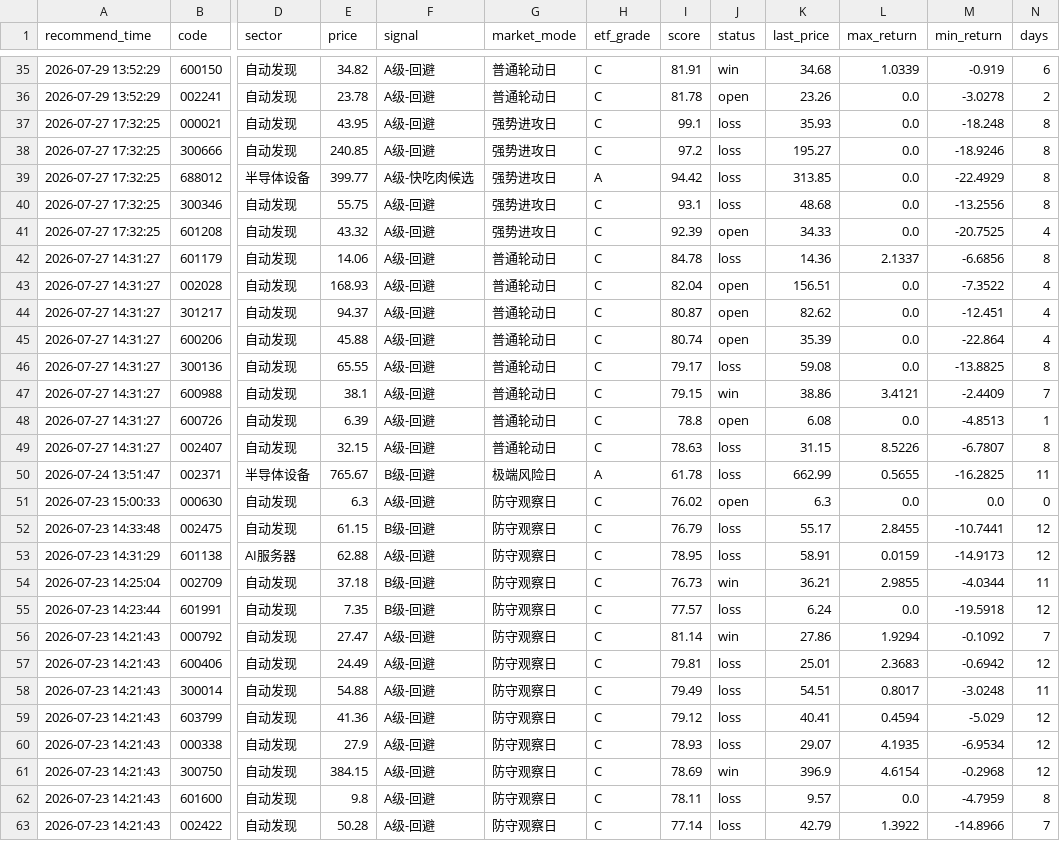
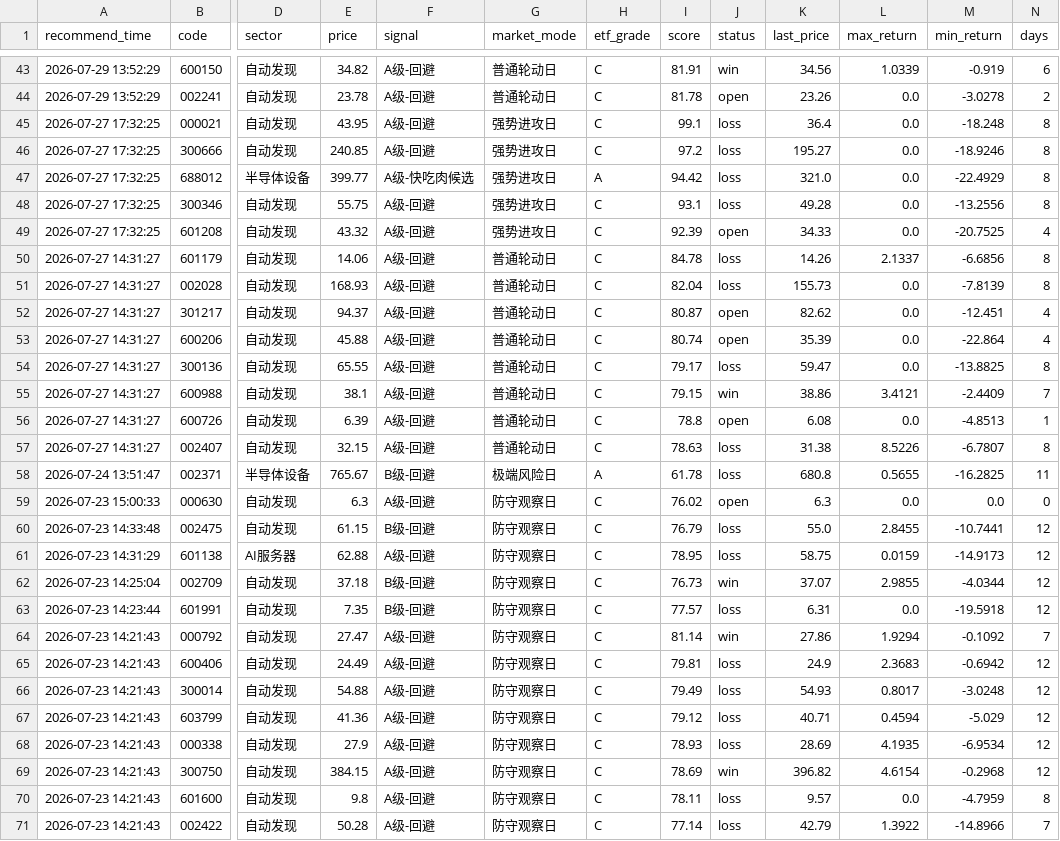
Before and after one commit to chenrj985-ai/decision, a CSV file: data/recommendation_history.csv, drawn as a sheet; only a part is shown, gaps mark what is left out; addresses are those after the commit; the diff covers the shown part only; the diff names each change by its address in the sheet, - before the commit and + after, or states it on an @@ line.

```diff
--- a/data/recommendation_history.csv
+++ b/data/recommendation_history.csv
-K43 (last_price): 34.68
+K43 (last_price): 34.56
-K45 (last_price): 35.93
+K45 (last_price): 36.4
-K47 (last_price): 313.85
+K47 (last_price): 321.0
-K48 (last_price): 48.68
+K48 (last_price): 49.28
-K50 (last_price): 14.36
+K50 (last_price): 14.26
-J51 (status): open
+J51 (status): loss
-K51 (last_price): 156.51
+K51 (last_price): 155.73
-M51 (min_return): -7.3522
+M51 (min_return): -7.8139
-N51 (days): 4
+N51 (days): 8
-K54 (last_price): 59.08
+K54 (last_price): 59.47
-K57 (last_price): 31.15
+K57 (last_price): 31.38
-K58 (last_price): 662.99
+K58 (last_price): 680.8
-K60 (last_price): 55.17
+K60 (last_price): 55.0
-K61 (last_price): 58.91
+K61 (last_price): 58.75
-K62 (last_price): 36.21
+K62 (last_price): 37.07
-N62 (days): 11
+N62 (days): 12
-K63 (last_price): 6.24
+K63 (last_price): 6.31
-K65 (last_price): 25.01
+K65 (last_price): 24.9
-K66 (last_price): 54.51
+K66 (last_price): 54.93
-N66 (days): 11
+N66 (days): 12
-K67 (last_price): 40.41
+K67 (last_price): 40.71
-K68 (last_price): 29.07
+K68 (last_price): 28.69
-K69 (last_price): 396.9
+K69 (last_price): 396.82
```
Also changed, not shown: 8 added rows and 43 edited cells elsewhere in this file, data/event_risk_auto.csv, data/event_scan_cache.csv, 24 other files.
